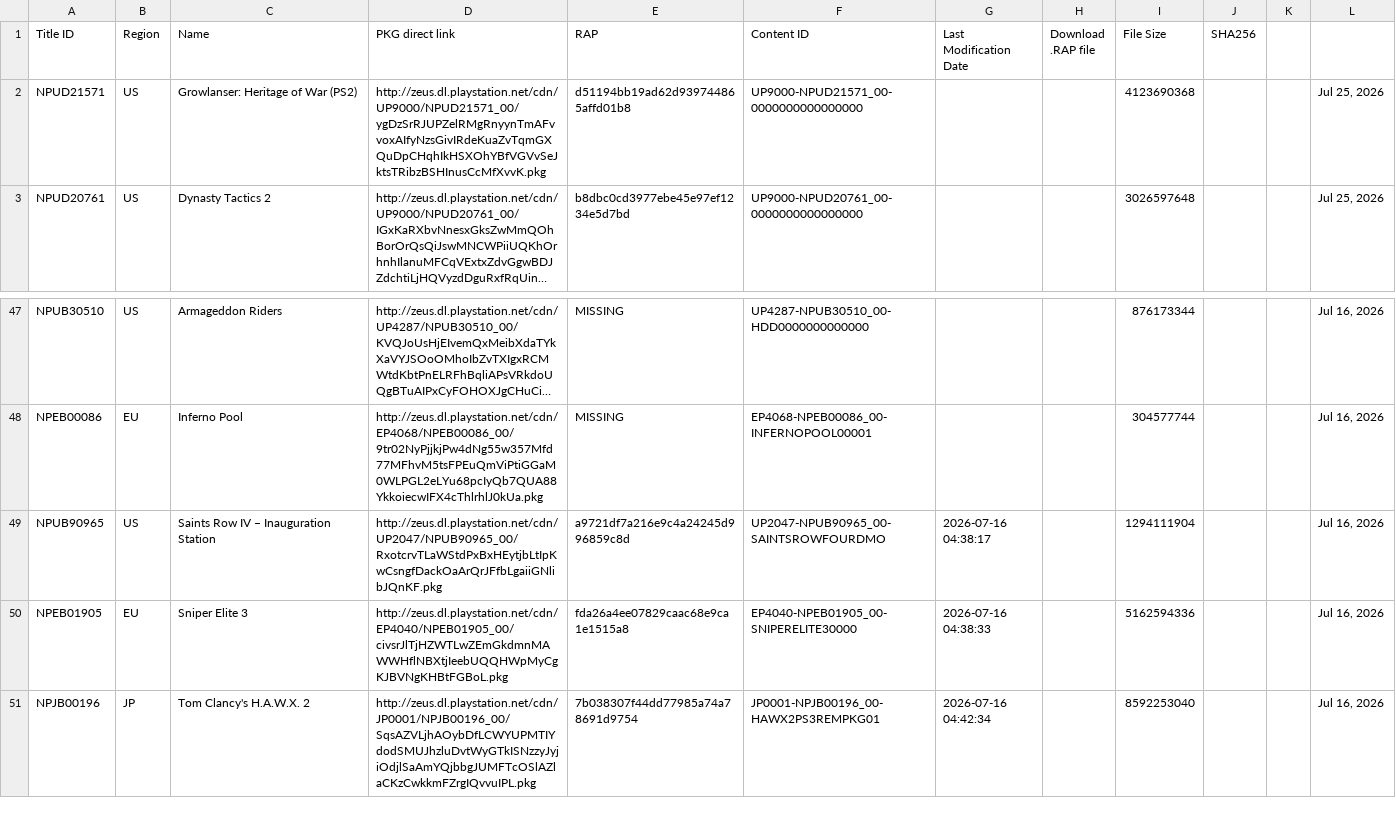
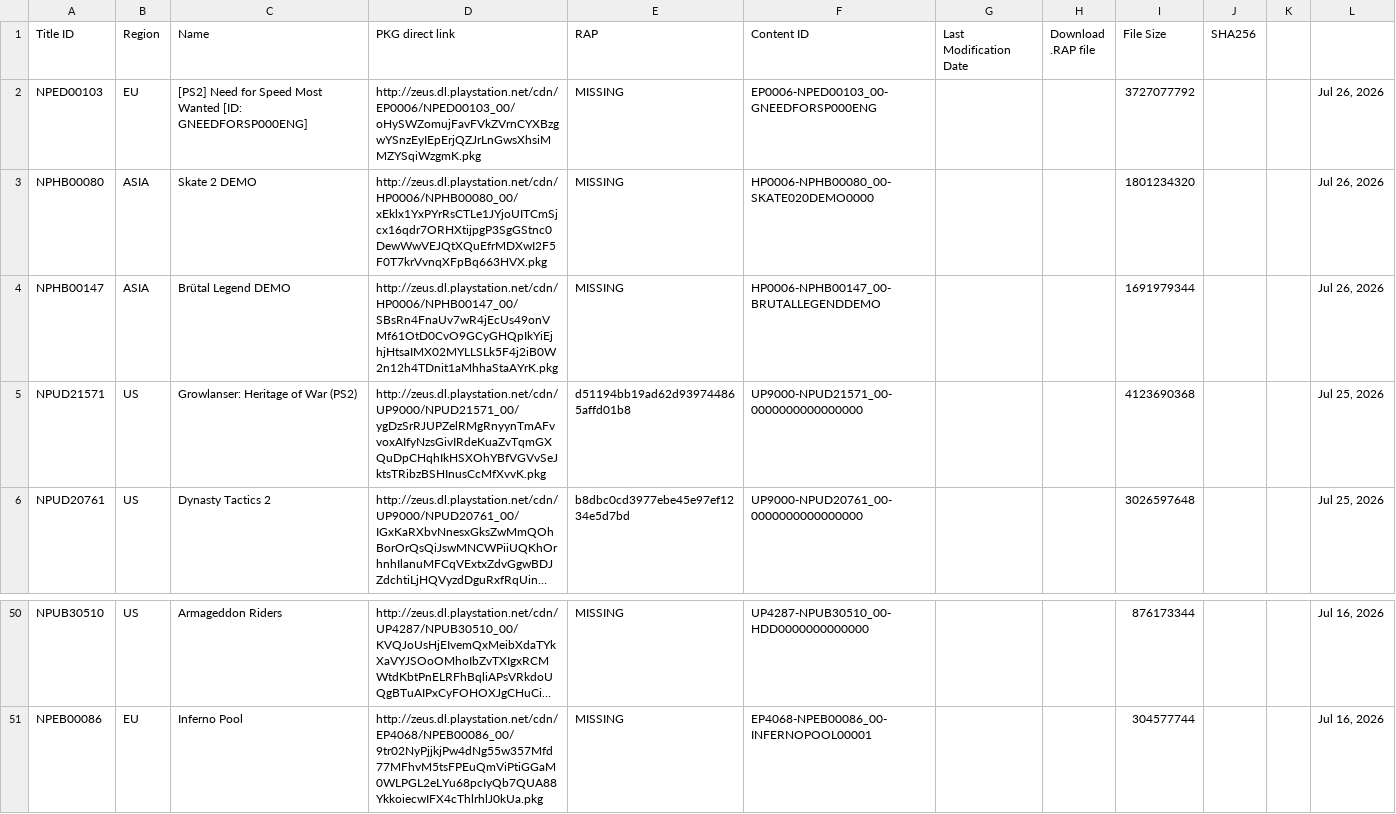
Before and after one commit to PS3-Pro/PSN-Content, a TSV file: resources/database/content/latest/latest_games.tsv, drawn as a sheet; only a part is shown, gaps mark what is left out; long unchanged cells end in …; removed rows and columns are numbered as before the commit, all else as after; the diff names each change by its address in the sheet, - before the commit and + after, or states it on an @@ line.

```diff
--- a/resources/database/content/latest/latest_games.tsv
+++ b/resources/database/content/latest/latest_games.tsv
+row 2: NPED00103 | EU | [PS2] Need for Speed Most Wanted [ID: GNEEDFORSP000ENG] | http://zeus.dl.playstation.net/cdn/EP0006/NPED00103_00/oHySWZomujFavFVkZVrnCYXBzgwYSnzEyIEpErjQZJrLnGwsXhsiMMZYSqiWzgmK.pkg | MISSING | EP0006-NPED00103_00-GNEEDFORSP000ENG |  |  | 3727077792 |  |  | Jul 26, 2026
+row 3: NPHB00080 | ASIA | Skate 2 DEMO | http://zeus.dl.playstation.net/cdn/HP0006/NPHB00080_00/xEklx1YxPYrRsCTLe1JYjoUITCmSjcx16qdr7ORHXtijpgP3SgGStnc0DewWwVEJQtXQuEfrMDXwI2F5F0T7krVvnqXFpBq663HVX.pkg | MISSING | HP0006-NPHB00080_00-SKATE020DEMO0000 |  |  | 1801234320 |  |  | Jul 26, 2026
+row 4: NPHB00147 | ASIA | Brütal Legend DEMO | http://zeus.dl.playstation.net/cdn/HP0006/NPHB00147_00/SBsRn4FnaUv7wR4jEcUs49onVMf61OtD0CvO9GCyGHQpIkYiEjhjHtsaIMX02MYLLSLk5F4j2iB0W2n12h4TDnit1aMhhaStaAYrK.pkg | MISSING | HP0006-NPHB00147_00-BRUTALLEGENDDEMO |  |  | 1691979344 |  |  | Jul 26, 2026
-row 49: NPUB90965 | US | Saints Row IV – Inauguration Station | http://zeus.dl.playstation.net/cdn/UP2047/NPUB90965_00/RxotcrvTLaWStdPxBxHEytjbLtIpKwCsngfDackOaArQrJFfbLgaiiGNlibJQnKF.pkg | a9721df7a216e9c4a24245d996859c8d | UP2047-NPUB90965_00-SAINTSROWFOURDMO | 2026-07-16 04:38:17 |  | 1294111904 |  |  | Jul 16, 2026
-row 50: NPEB01905 | EU | Sniper Elite 3 | http://zeus.dl.playstation.net/cdn/EP4040/NPEB01905_00/civsrJlTjHZWTLwZEmGkdmnMAWWHflNBXtjIeebUQQHWpMyCgKJBVNgKHBtFGBoL.pkg | fda26a4ee07829caac68e9ca1e1515a8 | EP4040-NPEB01905_00-SNIPERELITE30000 | 2026-07-16 04:38:33 |  | 5162594336 |  |  | Jul 16, 2026
-row 51: NPJB00196 | JP | Tom Clancy's H.A.W.X. 2 | http://zeus.dl.playstation.net/cdn/JP0001/NPJB00196_00/SqsAZVLjhAOybDfLCWYUPMTIYdodSMUJhzluDvtWyGTkISNzzyJyjiOdjlSaAmYQjbbgJUMFTcOSlAZlaCKzCwkkmFZrgIQvvuIPL.pkg | 7b038307f44dd77985a74a78691d9754 | JP0001-NPJB00196_00-HAWX2PS3REMPKG01 | 2026-07-16 04:42:34 |  | 8592253040 |  |  | Jul 16, 2026
```
Also changed, not shown: resources/database/content/official/pending/games.tsv.
